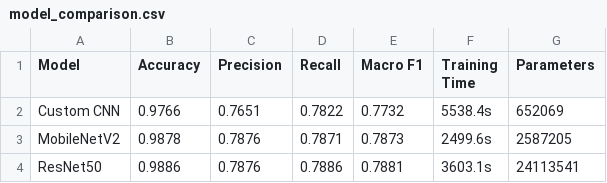
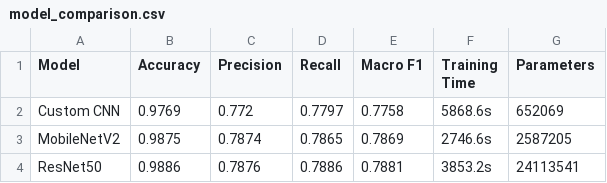
Before and after one commit to raj-s17/product-image-classification-framework, a CSV file: kaggle/reports/model_comparison.csv, drawn as a sheet.

Commit message:
Update model_comparison.csv

```diff
--- a/kaggle/reports/model_comparison.csv
+++ b/kaggle/reports/model_comparison.csv
@@ -1,4 +1,4 @@
 Model,Accuracy,Precision,Recall,Macro F1,Training Time,Parameters
-Custom CNN,0.9766,0.7651,0.7822,0.7732,5538.4s,652069
-MobileNetV2,0.9878,0.7876,0.7871,0.7873,2499.6s,2587205
-ResNet50,0.9886,0.7876,0.7886,0.7881,3603.1s,24113541
+Custom CNN,0.9769,0.772,0.7797,0.7758,5868.6s,652069
+MobileNetV2,0.9875,0.7874,0.7865,0.7869,2746.6s,2587205
+ResNet50,0.9886,0.7876,0.7886,0.7881,3853.2s,24113541
```
